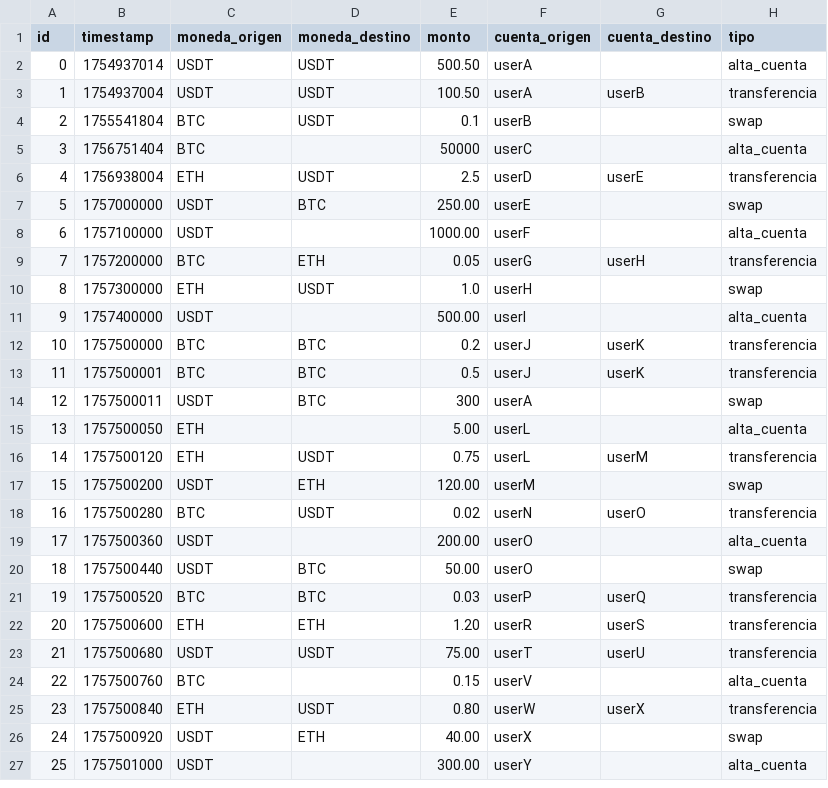
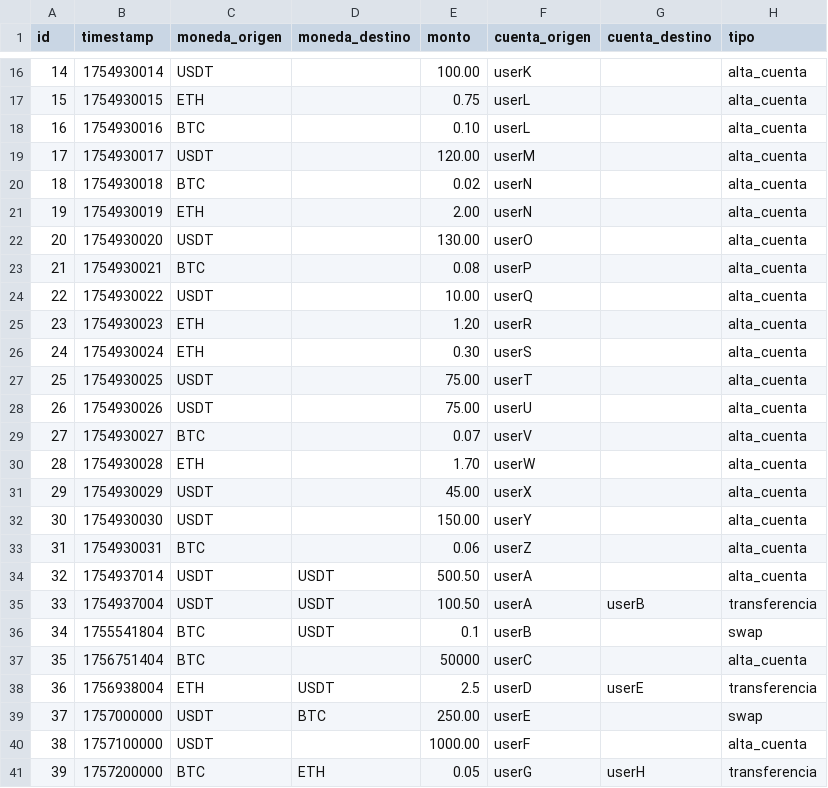
Before and after one commit to Jsaenzv/TP-Taller-Ledger, a CSV file: data/transacciones.csv, drawn as a sheet; only a part is shown, gaps mark what is left out; the shorter side is filled out with more unchanged rows; addresses are those after the commit; the diff covers the shown part only; the diff names each change by its address in the sheet, - before the commit and + after, or states it on an @@ line.

```diff
--- a/data/transacciones.csv
+++ b/data/transacciones.csv
+row 16: 14 | 1754930014 | USDT |  | 100.00 | userK |  | alta_cuenta
+row 17: 15 | 1754930015 | ETH |  | 0.75 | userL |  | alta_cuenta
+row 18: 16 | 1754930016 | BTC |  | 0.10 | userL |  | alta_cuenta
+row 19: 17 | 1754930017 | USDT |  | 120.00 | userM |  | alta_cuenta
+row 20: 18 | 1754930018 | BTC |  | 0.02 | userN |  | alta_cuenta
+row 21: 19 | 1754930019 | ETH |  | 2.00 | userN |  | alta_cuenta
+row 22: 20 | 1754930020 | USDT |  | 130.00 | userO |  | alta_cuenta
+row 23: 21 | 1754930021 | BTC |  | 0.08 | userP |  | alta_cuenta
+row 24: 22 | 1754930022 | USDT |  | 10.00 | userQ |  | alta_cuenta
+row 25: 23 | 1754930023 | ETH |  | 1.20 | userR |  | alta_cuenta
+row 26: 24 | 1754930024 | ETH |  | 0.30 | userS |  | alta_cuenta
+row 27: 25 | 1754930025 | USDT |  | 75.00 | userT |  | alta_cuenta
+row 28: 26 | 1754930026 | USDT |  | 75.00 | userU |  | alta_cuenta
+row 29: 27 | 1754930027 | BTC |  | 0.07 | userV |  | alta_cuenta
+row 30: 28 | 1754930028 | ETH |  | 1.70 | userW |  | alta_cuenta
+row 31: 29 | 1754930029 | USDT |  | 45.00 | userX |  | alta_cuenta
+row 32: 30 | 1754930030 | USDT |  | 150.00 | userY |  | alta_cuenta
+row 33: 31 | 1754930031 | BTC |  | 0.06 | userZ |  | alta_cuenta
@@ column A (id) renumbered from row 34 down @@
```
Also changed, not shown: 14 added rows elsewhere in this file, 3 other files.
